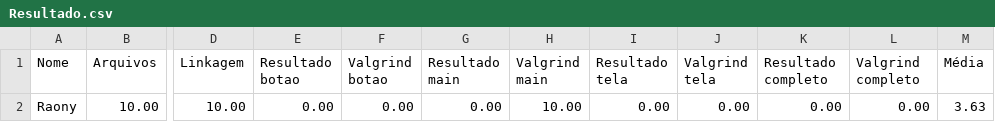
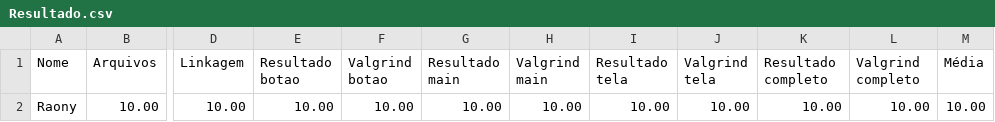
Before and after one commit to raonytog/exercicios-gerais, a CSV file: 05_ponteiros/pont_14/Resultado.csv, drawn as a sheet; only a part is shown, gaps mark what is left out; the diff names each change by its address in the sheet, - before the commit and + after, or states it on an @@ line.

```diff
--- a/05_ponteiros/pont_14/Resultado.csv
+++ b/05_ponteiros/pont_14/Resultado.csv
-E2 (Resultado botao): 0.00
+E2 (Resultado botao): 10.00
-F2 (Valgrind botao): 0.00
+F2 (Valgrind botao): 10.00
-G2 (Resultado main): 0.00
+G2 (Resultado main): 10.00
-I2 (Resultado tela): 0.00
+I2 (Resultado tela): 10.00
-J2 (Valgrind tela): 0.00
+J2 (Valgrind tela): 10.00
-K2 (Resultado completo): 0.00
+K2 (Resultado completo): 10.00
-L2 (Valgrind completo): 0.00
+L2 (Valgrind completo): 10.00
-M2 (Média): 3.63
+M2 (Média): 10.00
```
Also changed, not shown: 45 other files.
